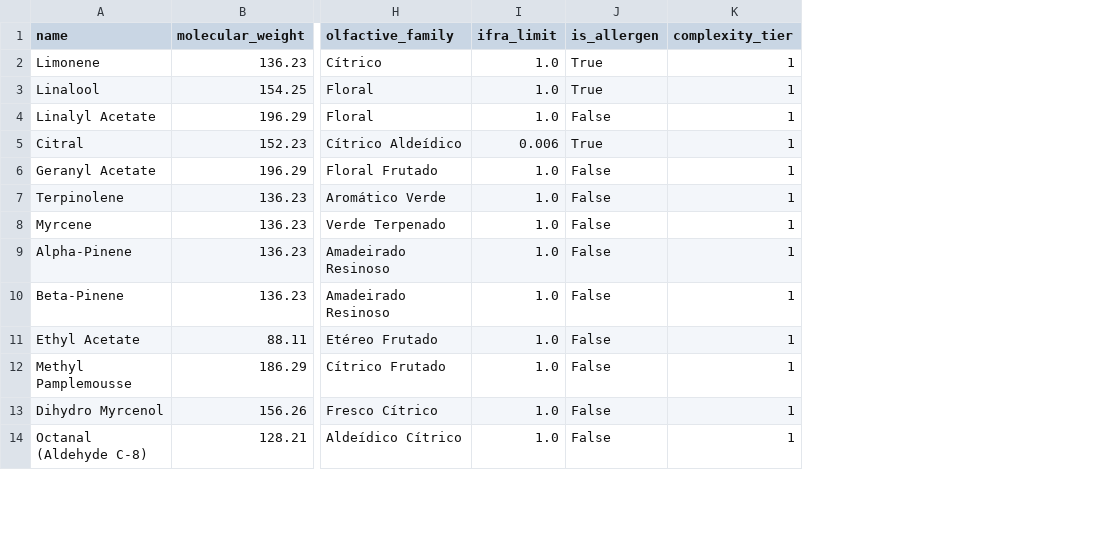
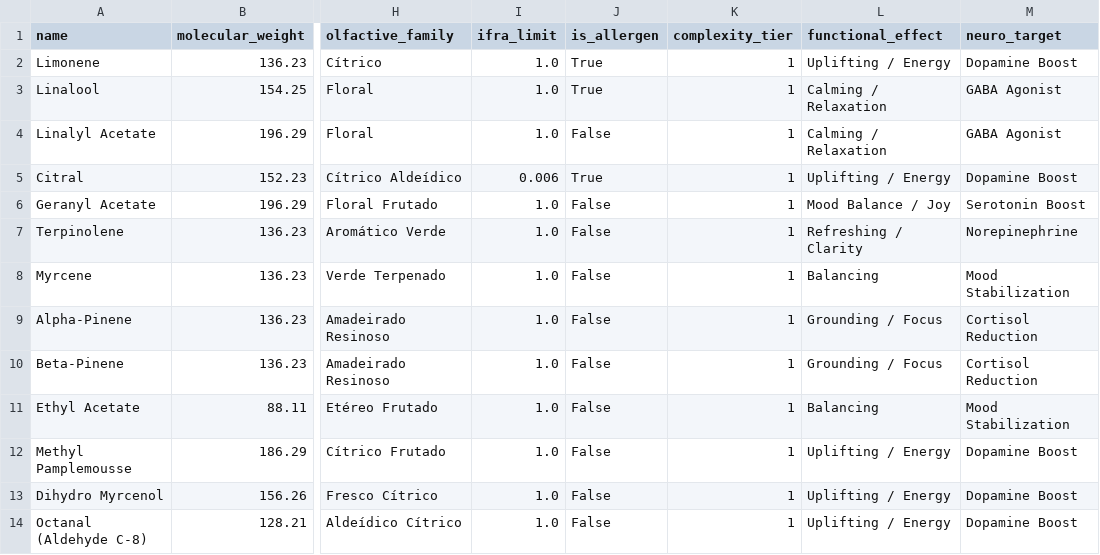
Before and after one commit to juliapinheiro42/perfumaria-ai, a CSV file: insumos.csv, drawn as a sheet; only a part is shown, gaps mark what is left out; the diff names each change by its address in the sheet, - before the commit and + after, or states it on an @@ line.

```diff
--- a/insumos.csv
+++ b/insumos.csv
+column L (functional_effect), rows 2-14: Uplifting / Energy | Calming / Relaxation | Calming / Relaxation | Uplifting / Energy | Mood Balance / Joy | Refreshing / Clarity | Balancing | Grounding / Focus | Grounding / Focus | Balancing | Uplifting / Energy | Uplifting / Energy | Uplifting / Energy
+column M (neuro_target), rows 2-14: Dopamine Boost | GABA Agonist | GABA Agonist | Dopamine Boost | Serotonin Boost | Norepinephrine | Mood Stabilization | Cortisol Reduction | Cortisol Reduction | Mood Stabilization | Dopamine Boost | Dopamine Boost | Dopamine Boost
```
Also changed, not shown: 3 other files.
